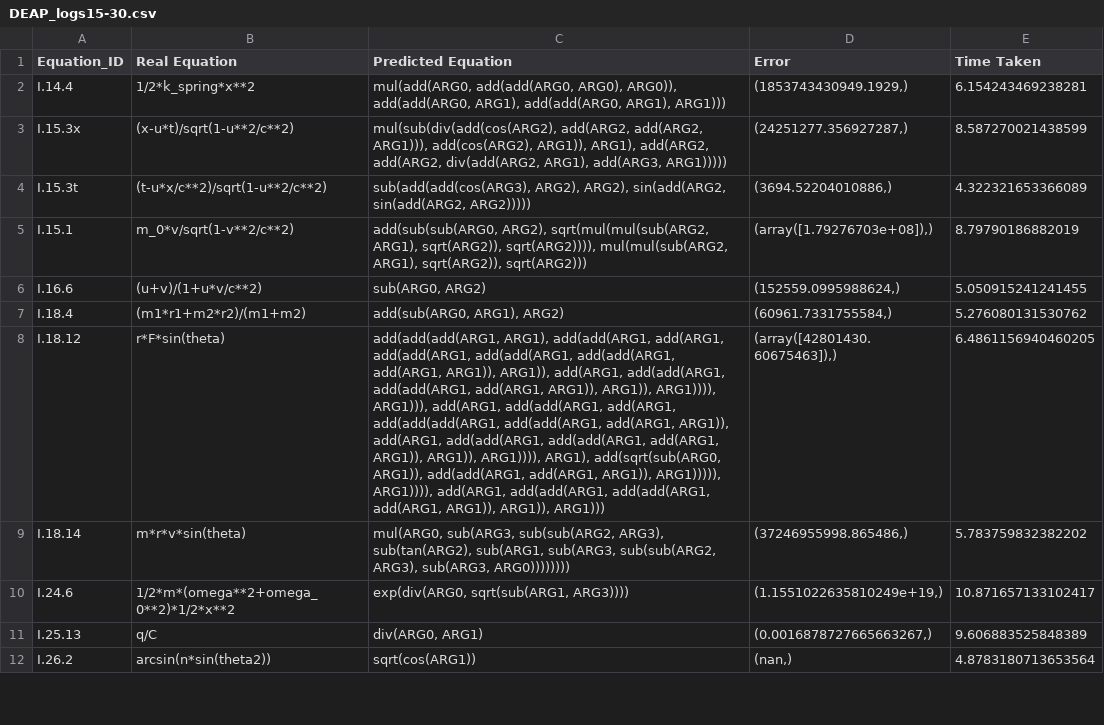
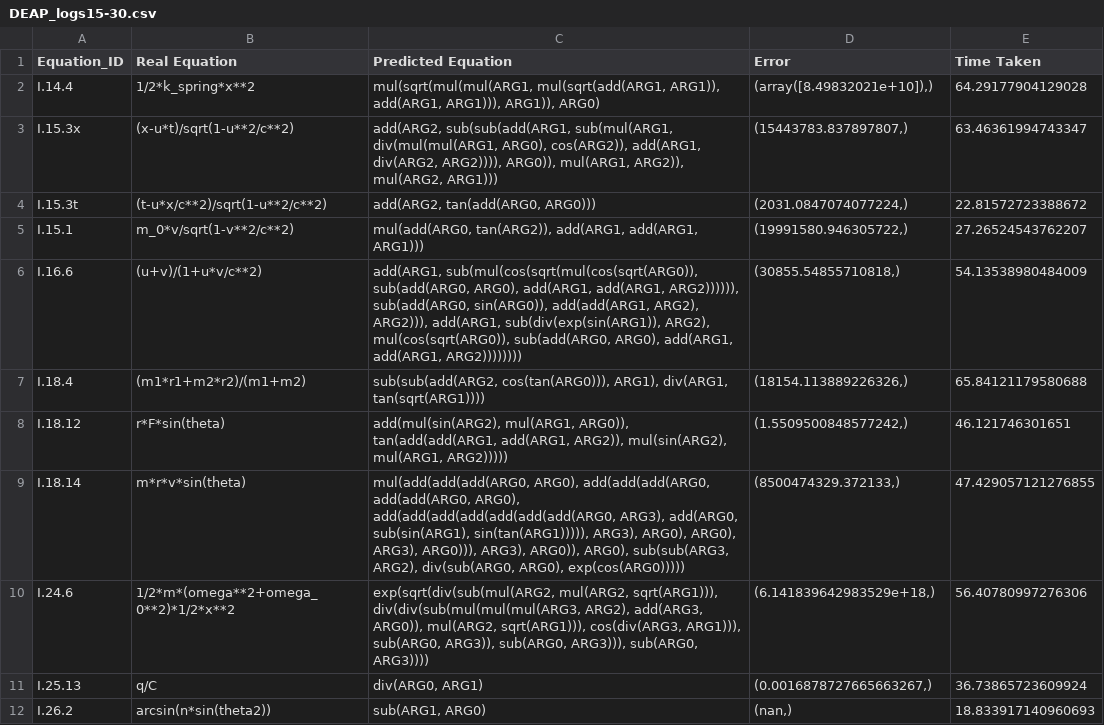
Before and after one commit to DhananjayAshok/LGGA, a CSV file: DEAP_data/DEAP_logs15-30.csv, drawn as a sheet; only a part is shown; the diff covers the shown part only.

```diff
--- a/DEAP_data/DEAP_logs15-30.csv
+++ b/DEAP_data/DEAP_logs15-30.csv
@@ -1,12 +1,12 @@
 Equation_ID,Real Equation,Predicted Equation,Error,Time Taken
-I.14.4,1/2*k_spring*x**2,"mul(add(ARG0, add(add(ARG0, ARG0), ARG0)), add(add(ARG0, ARG1), add(add(ARG0, ARG1), ARG1)))","(1853743430949.1929,)",6.154243469238281
-I.15.3x,(x-u*t)/sqrt(1-u**2/c**2),"mul(sub(div(add(cos(ARG2), add(ARG2, add(ARG2, ARG1))), add(cos(ARG2), ARG1)), ARG1), add(ARG2, add(ARG2, div(add(ARG2, ARG1), add(ARG3, ARG1)))))","(24251277.356927287,)",8.587270021438599
-I.15.3t,(t-u*x/c**2)/sqrt(1-u**2/c**2),"sub(add(add(cos(ARG3), ARG2), ARG2), sin(add(ARG2, sin(add(ARG2, ARG2)))))","(3694.52204010886,)",4.322321653366089
-I.15.1,m_0*v/sqrt(1-v**2/c**2),"add(sub(sub(ARG0, ARG2), sqrt(mul(mul(sub(ARG2, ARG1), sqrt(ARG2)), sqrt(ARG2)))), mul(mul(sub(ARG2, ARG1), sqrt(ARG2)), sqrt(ARG2)))","(array([1.79276703e+08]),)",8.79790186882019
-I.16.6,(u+v)/(1+u*v/c**2),"sub(ARG0, ARG2)","(152559.0995988624,)",5.050915241241455
-I.18.4,(m1*r1+m2*r2)/(m1+m2),"add(sub(ARG0, ARG1), ARG2)","(60961.7331755584,)",5.276080131530762
-I.18.12,r*F*sin(theta),"add(add(add(ARG1, ARG1), add(add(ARG1, add(ARG1, add(add(ARG1, add(add(ARG1, add(add(ARG1, add(ARG1, ARG1)), ARG1)), add(ARG1, add(add(ARG1, add(add(ARG1, add(ARG1, ARG1)), ARG1)), ARG1)))), ARG1))), add(ARG1, add(add(ARG1, add(ARG1, add(add(add(ARG1, add(add(ARG1, add(ARG1, ARG1)), add(ARG1, add(add(ARG1, add(add(ARG1, add(ARG1, ARG1)), ARG1)), ARG1)))), ARG1), add(sqrt(sub(ARG0, ARG1)), add(add(ARG1, add(ARG1, ARG1)), ARG1))))), ARG1)))), add(ARG1, add(add(ARG1, add(add(ARG1, add(ARG1, ARG1)), ARG1)), ARG1)))","(array([42801430.60675463]),)",6.4861156940460205
-I.18.14,m*r*v*sin(theta),"mul(ARG0, sub(ARG3, sub(sub(ARG2, ARG3), sub(tan(ARG2), sub(ARG1, sub(ARG3, sub(sub(ARG2, ARG3), sub(ARG3, ARG0))))))))","(37246955998.865486,)",5.783759832382202
-I.24.6,1/2*m*(omega**2+omega_0**2)*1/2*x**2,"exp(div(ARG0, sqrt(sub(ARG1, ARG3))))","(1.1551022635810249e+19,)",10.871657133102417
-I.25.13,q/C,"div(ARG0, ARG1)","(0.0016878727665663267,)",9.606883525848389
-I.26.2,arcsin(n*sin(theta2)),sqrt(cos(ARG1)),"(nan,)",4.8783180713653564
+I.14.4,1/2*k_spring*x**2,"mul(sqrt(mul(mul(ARG1, mul(sqrt(add(ARG1, ARG1)), add(ARG1, ARG1))), ARG1)), ARG0)","(array([8.49832021e+10]),)",64.29177904129028
+I.15.3x,(x-u*t)/sqrt(1-u**2/c**2),"add(ARG2, sub(sub(add(ARG1, sub(mul(ARG1, div(mul(mul(ARG1, ARG0), cos(ARG2)), add(ARG1, div(ARG2, ARG2)))), ARG0)), mul(ARG1, ARG2)), mul(ARG2, ARG1)))","(15443783.837897807,)",63.46361994743347
+I.15.3t,(t-u*x/c**2)/sqrt(1-u**2/c**2),"add(ARG2, tan(add(ARG0, ARG0)))","(2031.0847074077224,)",22.81572723388672
+I.15.1,m_0*v/sqrt(1-v**2/c**2),"mul(add(ARG0, tan(ARG2)), add(ARG1, add(ARG1, ARG1)))","(19991580.946305722,)",27.26524543762207
+I.16.6,(u+v)/(1+u*v/c**2),"add(ARG1, sub(mul(cos(sqrt(mul(cos(sqrt(ARG0)), sub(add(ARG0, ARG0), add(ARG1, add(ARG1, ARG2)))))), sub(add(ARG0, sin(ARG0)), add(add(ARG1, ARG2), ARG2))), add(ARG1, sub(div(exp(sin(ARG1)), ARG2), mul(cos(sqrt(ARG0)), sub(add(ARG0, ARG0), add(ARG1, add(ARG1, ARG2))))))))","(30855.54855710818,)",54.13538980484009
+I.18.4,(m1*r1+m2*r2)/(m1+m2),"sub(sub(add(ARG2, cos(tan(ARG0))), ARG1), div(ARG1, tan(sqrt(ARG1))))","(18154.113889226326,)",65.84121179580688
+I.18.12,r*F*sin(theta),"add(mul(sin(ARG2), mul(ARG1, ARG0)), tan(add(add(ARG1, add(ARG1, ARG2)), mul(sin(ARG2), mul(ARG1, ARG2)))))","(1.5509500848577242,)",46.121746301651
+I.18.14,m*r*v*sin(theta),"mul(add(add(add(ARG0, ARG0), add(add(add(ARG0, add(add(ARG0, ARG0), add(add(add(add(add(add(add(ARG0, ARG3), add(ARG0, sub(sin(ARG1), sin(tan(ARG1))))), ARG3), ARG0), ARG0), ARG3), ARG0))), ARG3), ARG0)), ARG0), sub(sub(ARG3, ARG2), div(sub(ARG0, ARG0), exp(cos(ARG0)))))","(8500474329.372133,)",47.429057121276855
+I.24.6,1/2*m*(omega**2+omega_0**2)*1/2*x**2,"exp(sqrt(div(sub(mul(ARG2, mul(ARG2, sqrt(ARG1))), div(div(sub(mul(mul(mul(ARG3, ARG2), add(ARG3, ARG0)), mul(ARG2, sqrt(ARG1))), cos(div(ARG3, ARG1))), sub(ARG0, ARG3)), sub(ARG0, ARG3))), sub(ARG0, ARG3))))","(6.141839642983529e+18,)",56.40780997276306
+I.25.13,q/C,"div(ARG0, ARG1)","(0.0016878727665663267,)",36.73865723609924
+I.26.2,arcsin(n*sin(theta2)),"sub(ARG1, ARG0)","(nan,)",18.833917140960693
```
Also changed, not shown: 12 edited cells elsewhere in this file, DEAP_data/DEAP_logs0-15.csv, DEAP_data/DEAP_logs30-45.csv, 8 other files.
